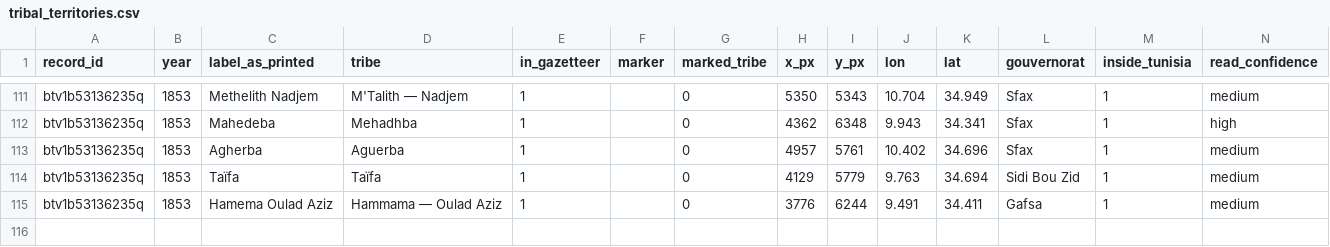
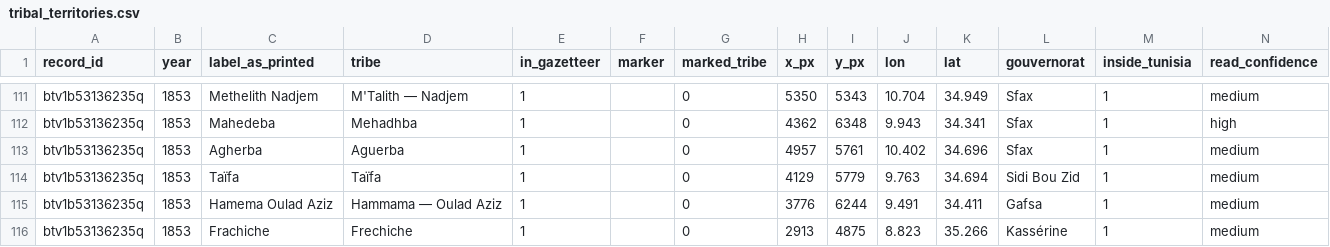
Before and after one commit to MedDhia/MapsTN, a CSV file: data/tribal_territories.csv, drawn as a sheet; only a part is shown, gaps mark what is left out; the diff names each change by its address in the sheet, - before the commit and + after, or states it on an @@ line.

```diff
--- a/data/tribal_territories.csv
+++ b/data/tribal_territories.csv
+row 116: btv1b53136235q | 1853 | Frachiche | Frechiche | 1 |  | 0 | 2913 | 4875 | 8.823 | 35.266 | Kassérine | 1 | medium
```
Also changed, not shown: data/gallica_tunisia_maps_tribes.csv, data/tribal_map_agreement.csv, 16 other files.
